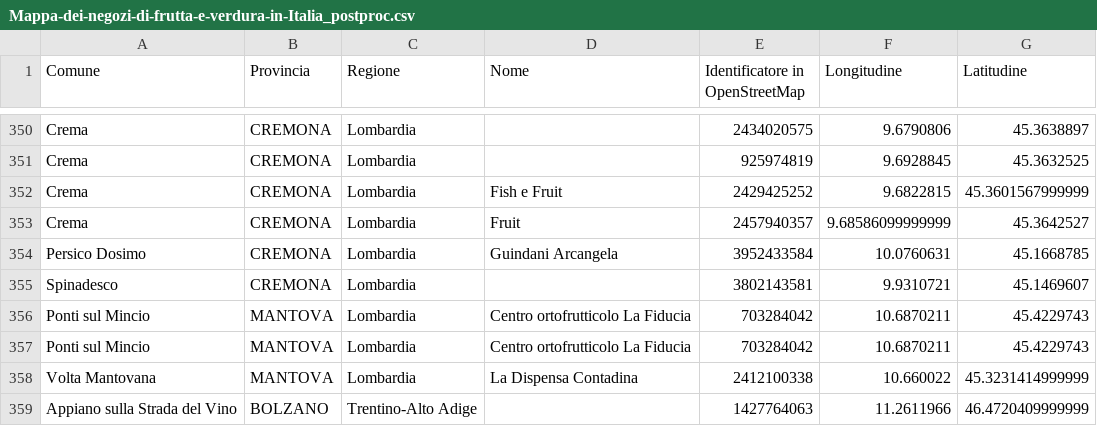
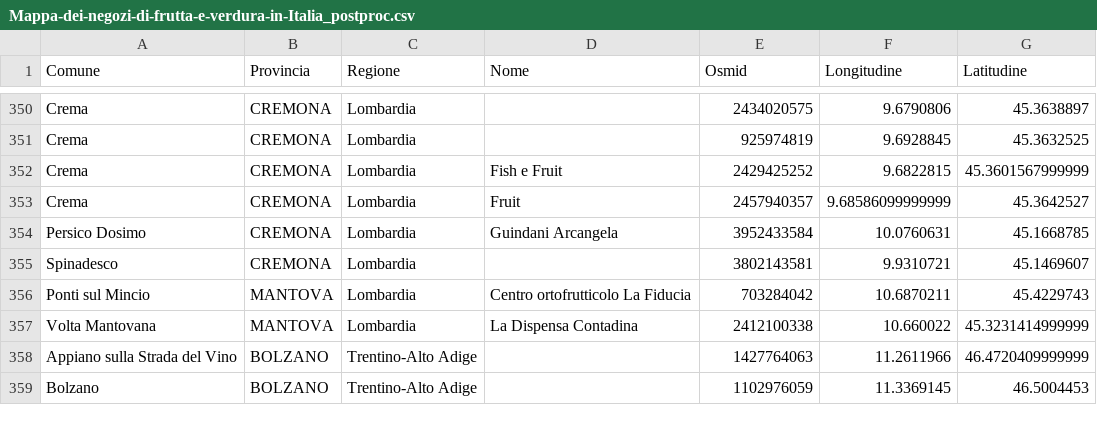
Before and after one commit to frizio/ballaro-data-processing, a CSV file: out/Mappa-dei-negozi-di-frutta-e-verdura-in-Italia_postproc.csv, drawn as a sheet; only a part is shown, gaps mark what is left out; the shorter side is filled out with more unchanged rows; the diff names each change by its address in the sheet, - before the commit and + after, or states it on an @@ line.

```diff
--- a/out/Mappa-dei-negozi-di-frutta-e-verdura-in-Italia_postproc.csv
+++ b/out/Mappa-dei-negozi-di-frutta-e-verdura-in-Italia_postproc.csv
-E1: Identificatore in OpenStreetMap
+E1: Osmid
-row 356: Ponti sul Mincio | MANTOVA | Lombardia | Centro ortofrutticolo La Fiducia | 703284042 | 10.6870211 | 45.4229743
```
Also changed, not shown: 9 other files.
